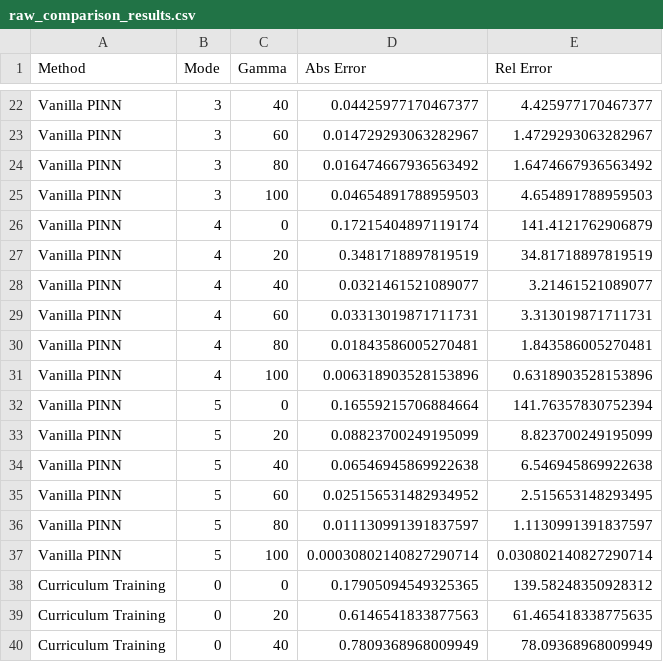
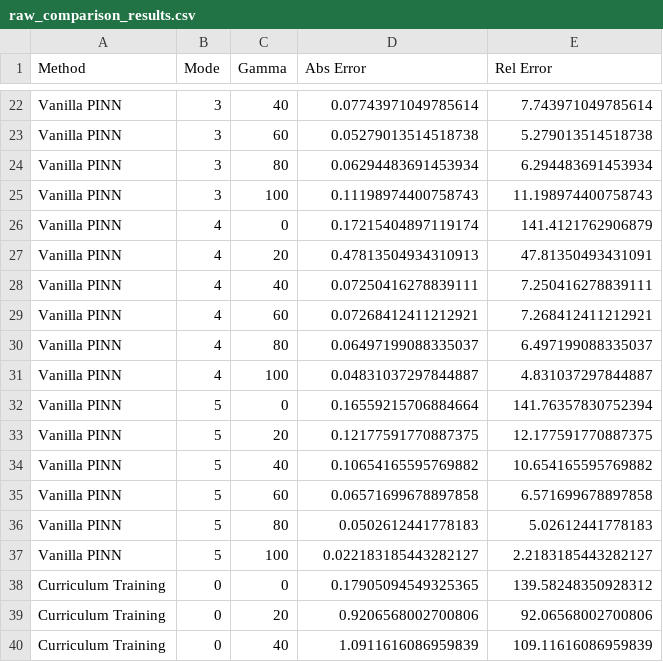
Before and after one commit to LevBahn/Gross-Pitaevskii-Eigenvalue-problem, a CSV file: Gross-Pitaevskii/src/final/refine/comparison_results_p3_gravity_well_with_pretraining_orig/raw_comparison_results.csv, drawn as a sheet; only a part is shown, gaps mark what is left out; the diff covers the shown part only; the diff names each change by its address in the sheet, - before the commit and + after, or states it on an @@ line.

```diff
--- a/Gross-Pitaevskii/src/final/refine/comparison_results_p3_gravity_well_with_pretraining_orig/raw_comparison_results.csv
+++ b/Gross-Pitaevskii/src/final/refine/comparison_results_p3_gravity_well_with_pretraining_orig/raw_comparison_results.csv
-D22 (Abs Error): 0.04425977170467377
+D22 (Abs Error): 0.07743971049785614
-E22 (Rel Error): 4.425977170467377
+E22 (Rel Error): 7.743971049785614
-D23 (Abs Error): 0.014729293063282967
+D23 (Abs Error): 0.05279013514518738
-E23 (Rel Error): 1.4729293063282967
+E23 (Rel Error): 5.279013514518738
-D24 (Abs Error): 0.016474667936563492
+D24 (Abs Error): 0.06294483691453934
-E24 (Rel Error): 1.6474667936563492
+E24 (Rel Error): 6.294483691453934
-D25 (Abs Error): 0.04654891788959503
+D25 (Abs Error): 0.11198974400758743
-E25 (Rel Error): 4.654891788959503
+E25 (Rel Error): 11.198974400758743
-D27 (Abs Error): 0.3481718897819519
+D27 (Abs Error): 0.47813504934310913
-E27 (Rel Error): 34.81718897819519
+E27 (Rel Error): 47.81350493431091
-D28 (Abs Error): 0.0321461521089077
+D28 (Abs Error): 0.07250416278839111
-E28 (Rel Error): 3.21461521089077
+E28 (Rel Error): 7.250416278839111
-D29 (Abs Error): 0.03313019871711731
+D29 (Abs Error): 0.07268412411212921
-E29 (Rel Error): 3.313019871711731
+E29 (Rel Error): 7.268412411212921
-D30 (Abs Error): 0.01843586005270481
+D30 (Abs Error): 0.06497199088335037
-E30 (Rel Error): 1.843586005270481
+E30 (Rel Error): 6.497199088335037
-D31 (Abs Error): 0.006318903528153896
+D31 (Abs Error): 0.04831037297844887
-E31 (Rel Error): 0.6318903528153896
+E31 (Rel Error): 4.831037297844887
-D33 (Abs Error): 0.08823700249195099
+D33 (Abs Error): 0.12177591770887375
-E33 (Rel Error): 8.823700249195099
+E33 (Rel Error): 12.177591770887375
-D34 (Abs Error): 0.06546945869922638
+D34 (Abs Error): 0.10654165595769882
-E34 (Rel Error): 6.546945869922638
+E34 (Rel Error): 10.654165595769882
-D35 (Abs Error): 0.025156531482934952
+D35 (Abs Error): 0.06571699678897858
-E35 (Rel Error): 2.515653148293495
+E35 (Rel Error): 6.571699678897858
-D36 (Abs Error): 0.011130991391837597
+D36 (Abs Error): 0.0502612441778183
-E36 (Rel Error): 1.1130991391837597
+E36 (Rel Error): 5.02612441778183
-D37 (Abs Error): 0.00030802140827290714
+D37 (Abs Error): 0.022183185443282127
-E37 (Rel Error): 0.030802140827290714
+E37 (Rel Error): 2.2183185443282127
-D39 (Abs Error): 0.6146541833877563
+D39 (Abs Error): 0.9206568002700806
-E39 (Rel Error): 61.465418338775635
+E39 (Rel Error): 92.06568002700806
-D40 (Abs Error): 0.7809368968009949
+D40 (Abs Error): 1.0911616086959839
-E40 (Rel Error): 78.09368968009949
+E40 (Rel Error): 109.11616086959839
```
Also changed, not shown: 160 edited cells elsewhere in this file, Gross-Pitaevskii/src/final/refine/comparison_results_p3_gravity_well_with_pretraining_orig/abs_error_comparison.csv, Gross-Pitaevskii/src/final/refine/comparison_results_p3_gravity_well_with_pretraining_orig/best_methods_by_mode.csv, 31 other files.
